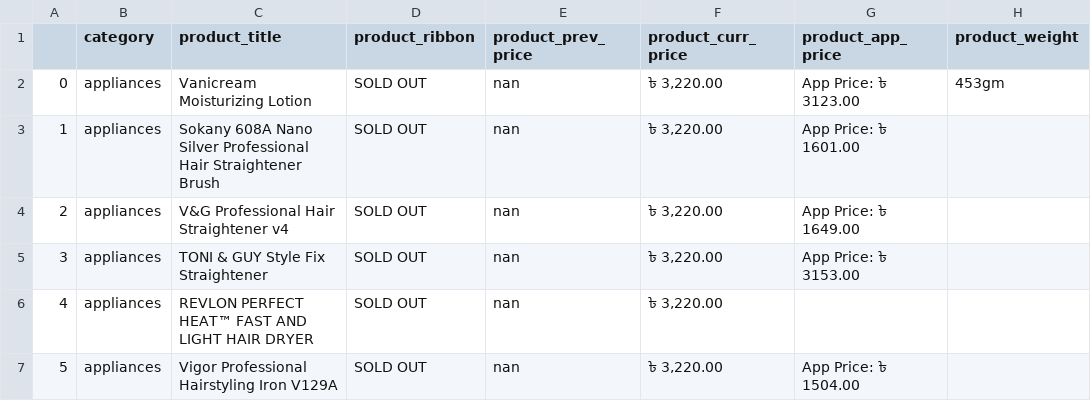
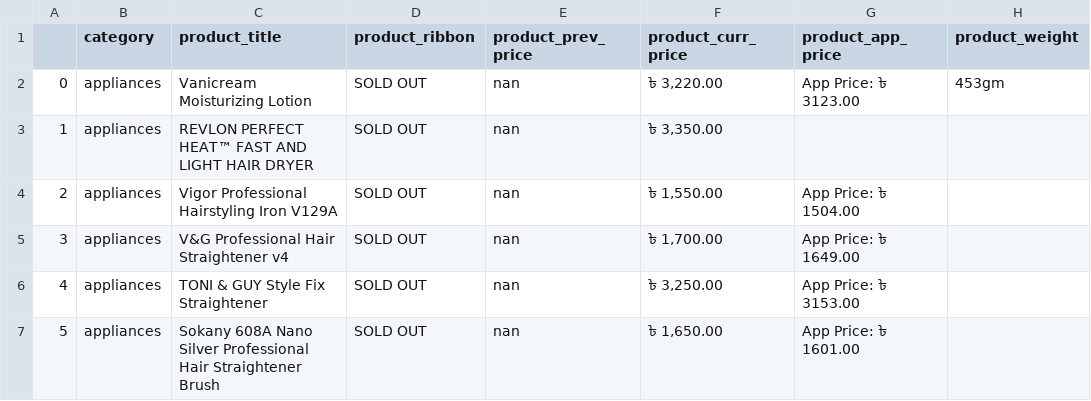
Before and after one commit to AmitPress/shajgoj-data, a CSV file: data/appliances_products.csv, drawn as a sheet; the diff names each change by its address in the sheet, - before the commit and + after, or states it on an @@ line.

```diff
--- a/data/appliances_products.csv
+++ b/data/appliances_products.csv
-C3 (product_title): Sokany 608A Nano Silver Professional Hair Straightener Brush
+C3 (product_title): REVLON PERFECT HEAT™ FAST AND LIGHT HAIR DRYER
-F3 (product_curr_price): ৳ 3,220.00
+F3 (product_curr_price): ৳ 3,350.00
-G3 (product_app_price): App Price: ৳ 1601.00
+G3 (product_app_price): (empty)
-C4 (product_title): V&G Professional Hair Straightener v4
+C4 (product_title): Vigor Professional Hairstyling Iron V129A
-F4 (product_curr_price): ৳ 3,220.00
+F4 (product_curr_price): ৳ 1,550.00
-G4 (product_app_price): App Price: ৳ 1649.00
+G4 (product_app_price): App Price: ৳ 1504.00
-C5 (product_title): TONI & GUY Style Fix Straightener
+C5 (product_title): V&G Professional Hair Straightener v4
-F5 (product_curr_price): ৳ 3,220.00
+F5 (product_curr_price): ৳ 1,700.00
-G5 (product_app_price): App Price: ৳ 3153.00
+G5 (product_app_price): App Price: ৳ 1649.00
-C6 (product_title): REVLON PERFECT HEAT™ FAST AND LIGHT HAIR DRYER
+C6 (product_title): TONI & GUY Style Fix Straightener
-F6 (product_curr_price): ৳ 3,220.00
+F6 (product_curr_price): ৳ 3,250.00
-G6 (product_app_price): (empty)
+G6 (product_app_price): App Price: ৳ 3153.00
-C7 (product_title): Vigor Professional Hairstyling Iron V129A
+C7 (product_title): Sokany 608A Nano Silver Professional Hair Straightener Brush
-F7 (product_curr_price): ৳ 3,220.00
+F7 (product_curr_price): ৳ 1,650.00
-G7 (product_app_price): App Price: ৳ 1504.00
+G7 (product_app_price): App Price: ৳ 1601.00
```
Also changed, not shown: data/clothing-&-more_products.csv, data/makeup-kits_products.csv, 21 other files.
